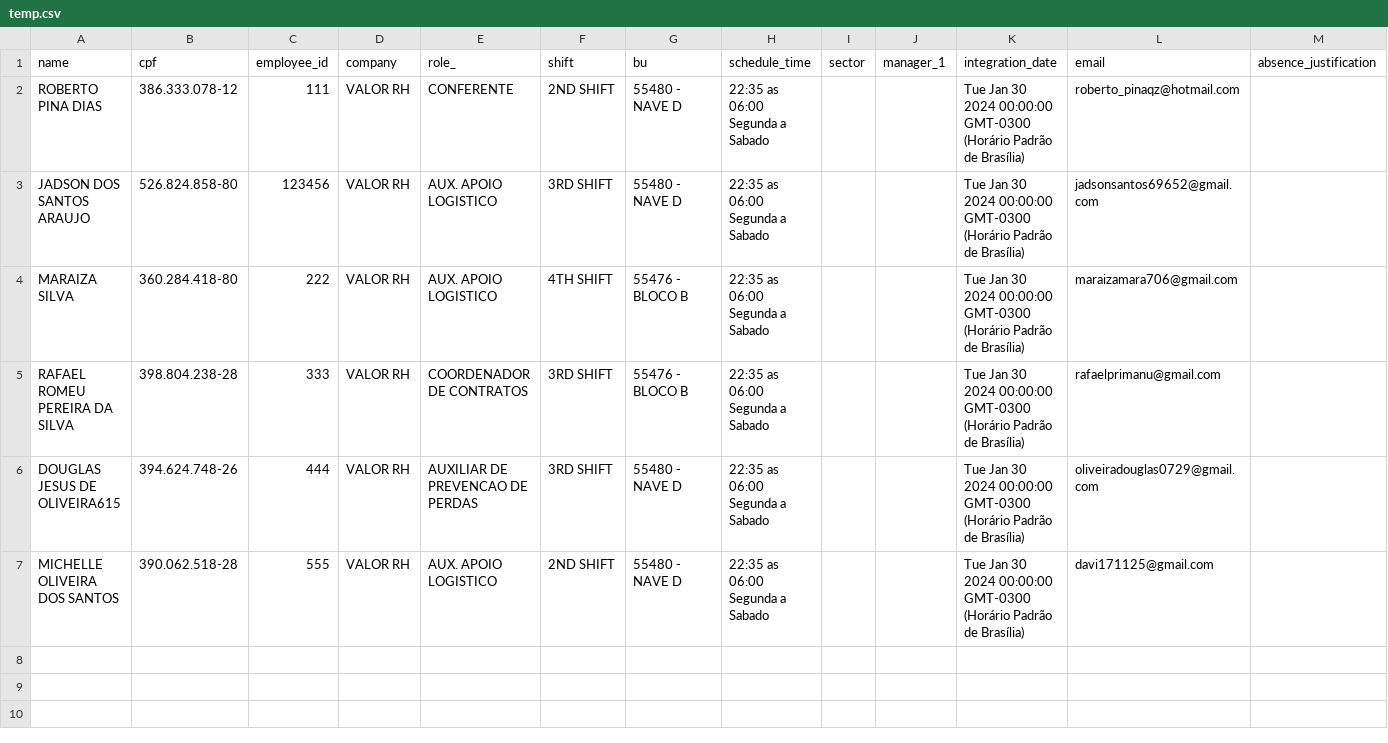
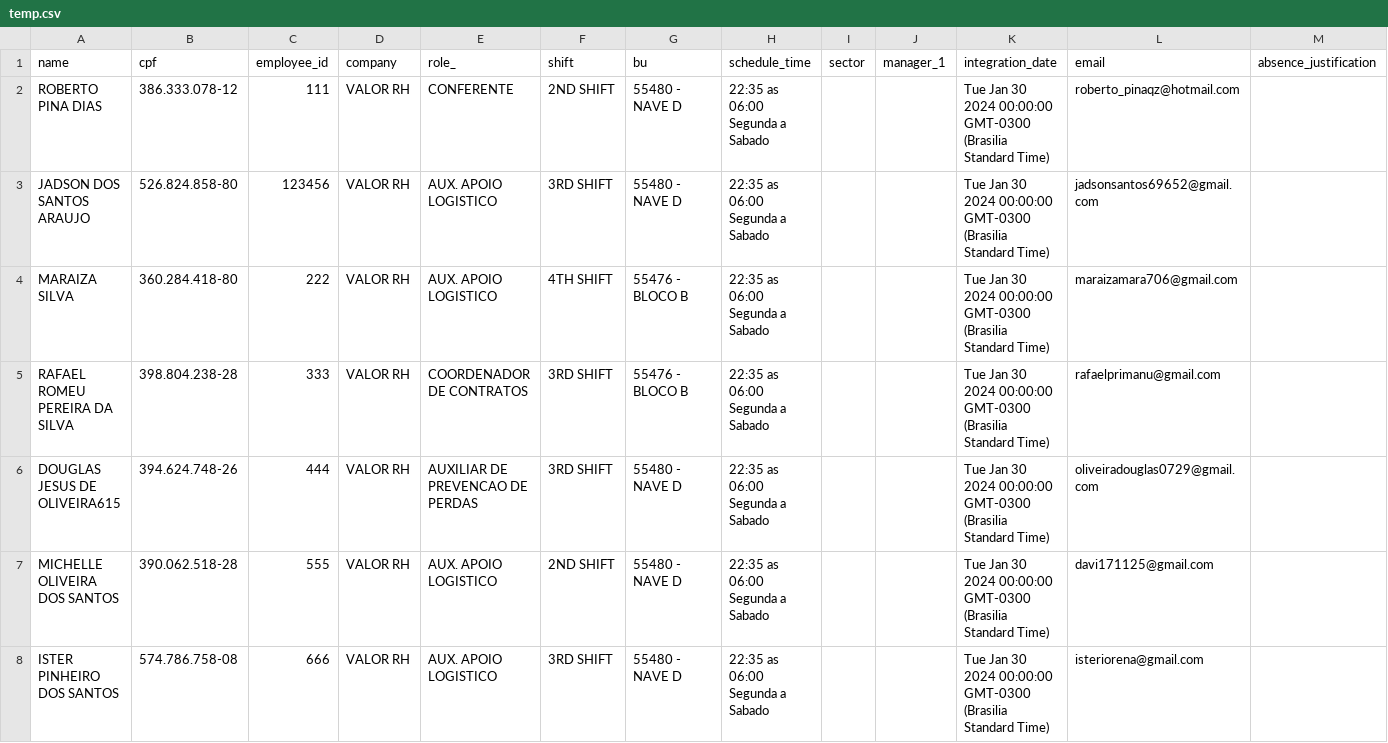
Before and after one commit to Kzagrande/MyEmployee, a CSV file: server/temp.csv, drawn as a sheet; only a part is shown; rows hold the shown columns only; the diff names each change by its address in the sheet, - before the commit and + after, or states it on an @@ line.

```diff
--- a/server/temp.csv
+++ b/server/temp.csv
-K2:K7 (integration_date): …00:00:00 GMT-0300 (Horário Padrão de Brasília)
+K2:K7 (integration_date): …00:00:00 GMT-0300 (Brasilia Standard Time)
+row 8: ISTER PINHEIRO DOS SANTOS | 574.786.758-08 | 666 | VALOR RH | AUX. APOIO LOGISTICO | 3RD SHIFT | 55480 - NAVE D | 22:35 as 06:00 Segunda a Sabado |  |  | Tue Jan 30 2024 00:00:00 GMT-0300 (Brasilia Standard Time) | isteriorena@gmail.com
```
Also changed, not shown: 3 other files.
